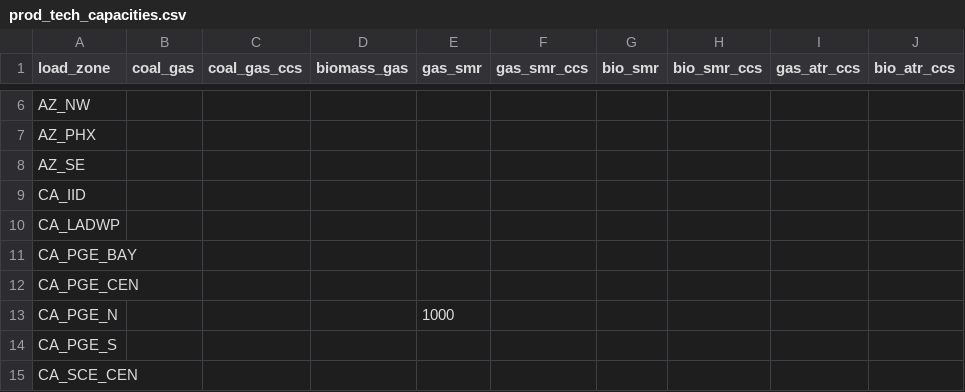
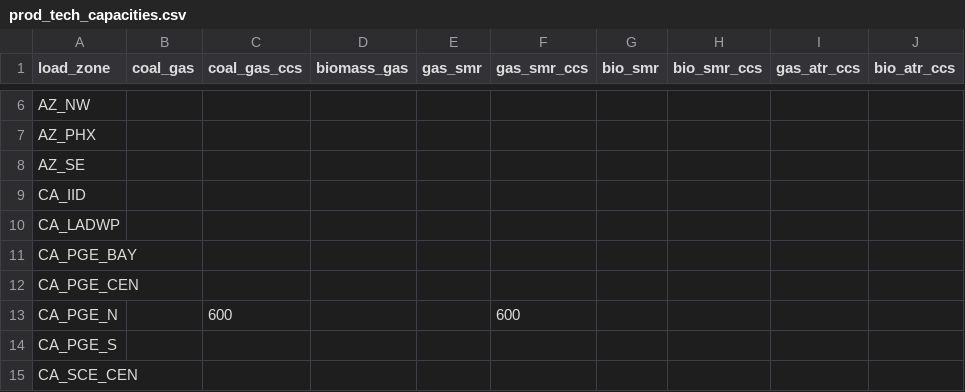
Before and after one commit to nkong1/wecc-fossil-plant-siting, a CSV file: user_inputs/prod_tech_capacities.csv, drawn as a sheet; only a part is shown, gaps mark what is left out.

```diff
--- a/user_inputs/prod_tech_capacities.csv
+++ b/user_inputs/prod_tech_capacities.csv
@@ -12,3 +12,3 @@ CA_PGE_BAY,,,,,,,,,
 CA_PGE_CEN,,,,,,,,,
-CA_PGE_N,,,,1000,,,,,
+CA_PGE_N,,600,,,600,,,,
 CA_PGE_S,,,,,,,,,
```
Also changed, not shown: technology_capacity_by_load_zone.csv, 9 other files.
